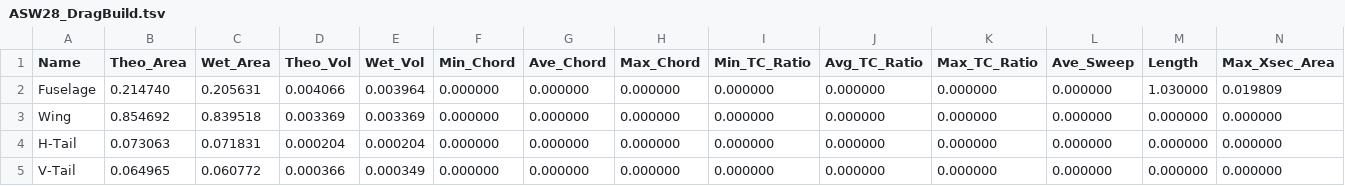
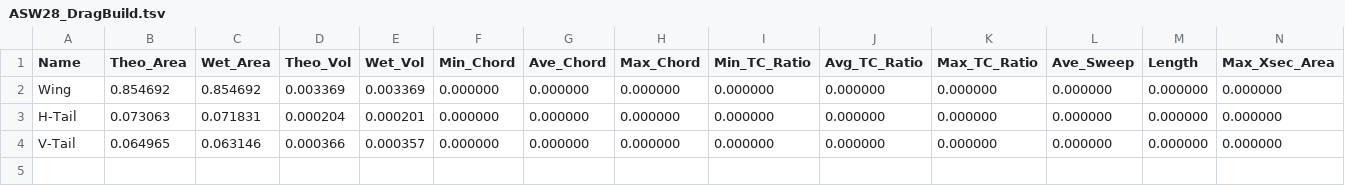
Before and after one commit to UASLab/OpenFlightSim, a TSV file: AeroDefinitions/OpenVSP/ASW28/ASW28_DragBuild.tsv, drawn as a sheet; only a part is shown; removed rows and columns are numbered as before the commit, all else as after; rows hold the shown columns only; the diff names each change by its address in the sheet, - before the commit and + after, or states it on an @@ line.

```diff
--- a/AeroDefinitions/OpenVSP/ASW28/ASW28_DragBuild.tsv
+++ b/AeroDefinitions/OpenVSP/ASW28/ASW28_DragBuild.tsv
-row 2: Fuselage | 0.214740 | 0.205631 | 0.004066 | 0.003964 | 0.000000 | 0.000000 | 0.000000 | 0.000000 | 0.000000 | 0.000000 | 0.000000 | 1.030000 | 0.019809
-C2 (Wet_Area): 0.839518
+C2 (Wet_Area): 0.854692
-E3 (Wet_Vol): 0.000204
+E3 (Wet_Vol): 0.000201
-C4 (Wet_Area): 0.060772
+C4 (Wet_Area): 0.063146
-E4 (Wet_Vol): 0.000349
+E4 (Wet_Vol): 0.000357
```
Also changed, not shown: 9 other files.
